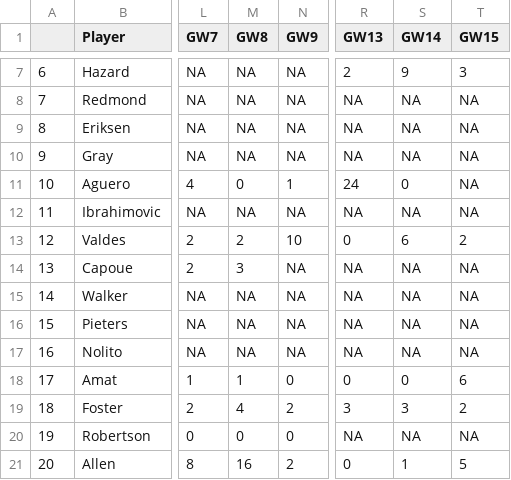
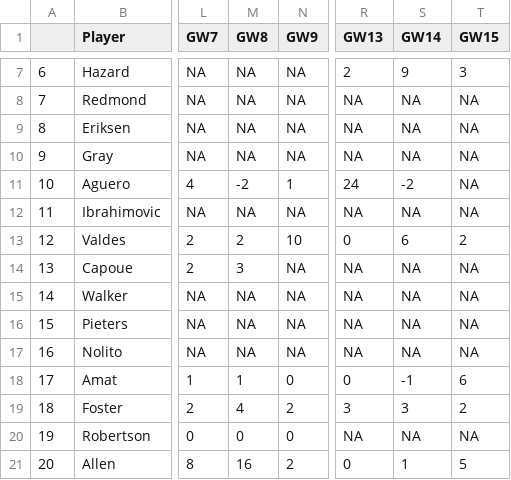
Before and after one commit to pburgoine/FPL_data, a CSV file: FPLdata1617.csv, drawn as a sheet; only a part is shown, gaps mark what is left out; the diff names each change by its address in the sheet, - before the commit and + after, or states it on an @@ line.

```diff
--- a/FPLdata1617.csv
+++ b/FPLdata1617.csv
-M11 (GW8): 0
+M11 (GW8): -2
-S11 (GW14): 0
+S11 (GW14): -2
-S18 (GW14): 0
+S18 (GW14): -1
```
Also changed, not shown: 3 other files.
